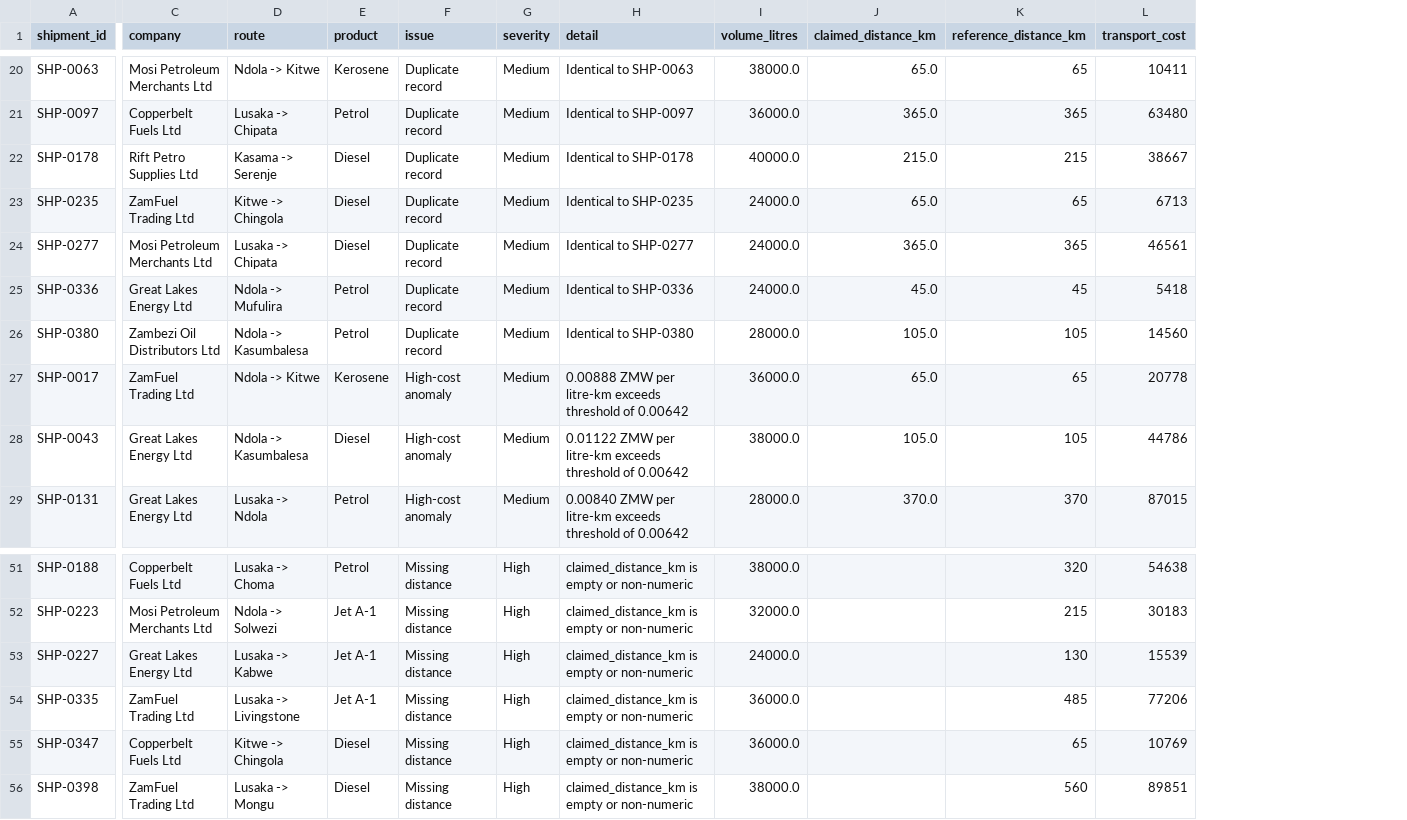
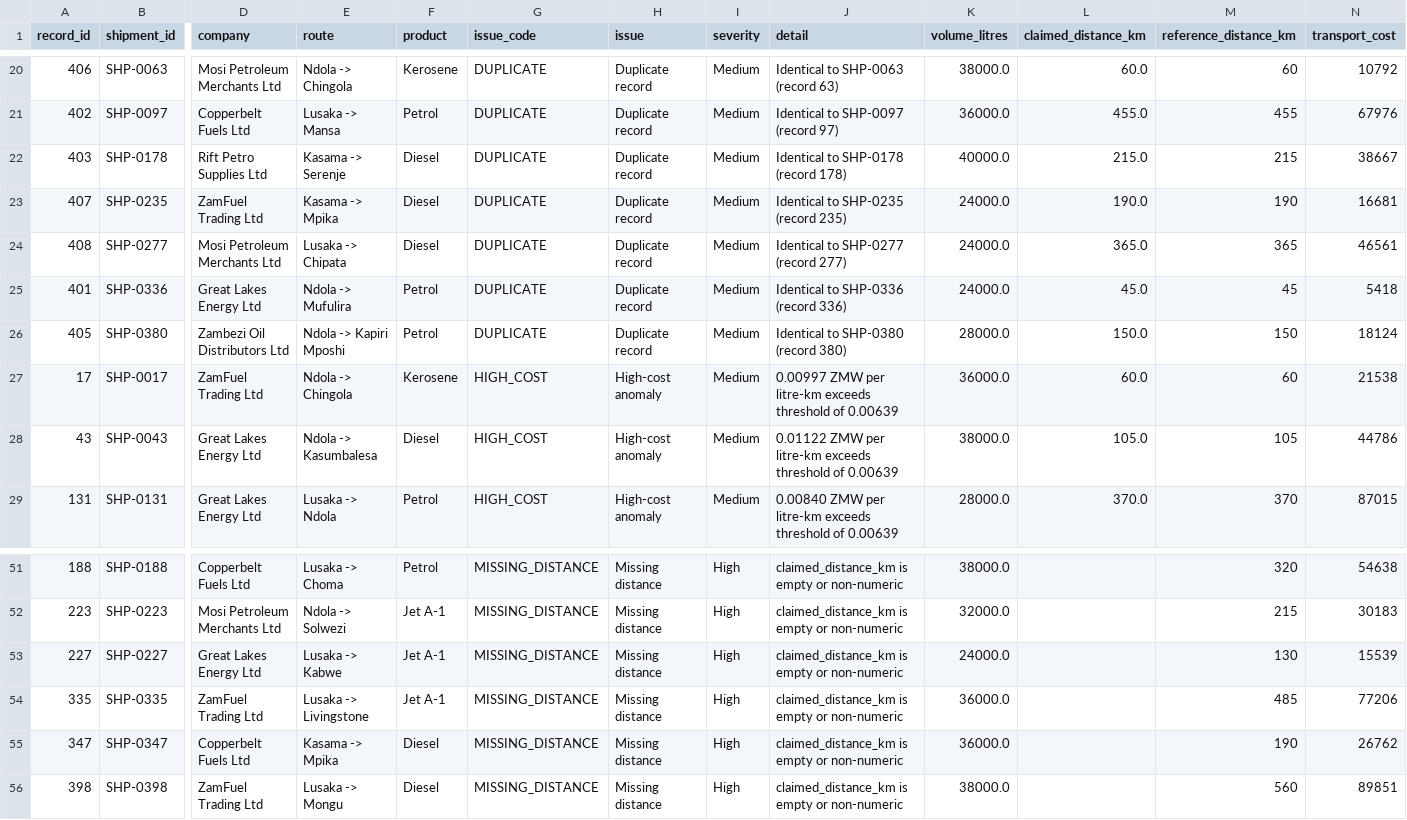
Before and after one commit to GraceMonde/zambia-petroleum-data-quality-analysis, a CSV file: data/issues_flagged.csv, drawn as a sheet; only a part is shown, gaps mark what is left out; addresses are those after the commit; the diff covers the shown part only; the diff names each change by its address in the sheet, - before the commit and + after, or states it on an @@ line.

```diff
--- a/data/issues_flagged.csv
+++ b/data/issues_flagged.csv
+column A (record_id), rows 20-29: 406 | 402 | 403 | 407 | 408 | 401 | 405 | 17 | 43 | 131; rows 51-56: 188 | 223 | 227 | 335 | 347 | 398
+column G (issue_code), rows 20-29: DUPLICATE | DUPLICATE | DUPLICATE | DUPLICATE | DUPLICATE | DUPLICATE | DUPLICATE | HIGH_COST | HIGH_COST | HIGH_COST; rows 51-56: all MISSING_DISTANCE
-E20 (route): Ndola -> Kitwe
+E20 (route): Ndola -> Chingola
-J20 (detail): Identical to SHP-0063
+J20 (detail): Identical to SHP-0063 (record 63)
-L20 (claimed_distance_km): 65.0
+L20 (claimed_distance_km): 60.0
-M20 (reference_distance_km): 65
+M20 (reference_distance_km): 60
-N20 (transport_cost): 10411
+N20 (transport_cost): 10792
-E21 (route): Lusaka -> Chipata
+E21 (route): Lusaka -> Mansa
-J21 (detail): Identical to SHP-0097
+J21 (detail): Identical to SHP-0097 (record 97)
-L21 (claimed_distance_km): 365.0
+L21 (claimed_distance_km): 455.0
-M21 (reference_distance_km): 365
+M21 (reference_distance_km): 455
-N21 (transport_cost): 63480
+N21 (transport_cost): 67976
-J22 (detail): Identical to SHP-0178
+J22 (detail): Identical to SHP-0178 (record 178)
-E23 (route): Kitwe -> Chingola
+E23 (route): Kasama -> Mpika
-J23 (detail): Identical to SHP-0235
+J23 (detail): Identical to SHP-0235 (record 235)
-L23 (claimed_distance_km): 65.0
+L23 (claimed_distance_km): 190.0
-M23 (reference_distance_km): 65
+M23 (reference_distance_km): 190
-N23 (transport_cost): 6713
+N23 (transport_cost): 16681
-J24 (detail): Identical to SHP-0277
+J24 (detail): Identical to SHP-0277 (record 277)
-J25 (detail): Identical to SHP-0336
+J25 (detail): Identical to SHP-0336 (record 336)
-E26 (route): Ndola -> Kasumbalesa
+E26 (route): Ndola -> Kapiri Mposhi
-J26 (detail): Identical to SHP-0380
+J26 (detail): Identical to SHP-0380 (record 380)
-L26 (claimed_distance_km): 105.0
+L26 (claimed_distance_km): 150.0
-M26 (reference_distance_km): 105
+M26 (reference_distance_km): 150
-N26 (transport_cost): 14560
+N26 (transport_cost): 18124
-E27 (route): Ndola -> Kitwe
+E27 (route): Ndola -> Chingola
-J27 (detail): 0.00888 ZMW per litre-km exceeds threshold of 0.00642
+J27 (detail): 0.00997 ZMW per litre-km exceeds threshold of 0.00639
-L27 (claimed_distance_km): 65.0
+L27 (claimed_distance_km): 60.0
-M27 (reference_distance_km): 65
+M27 (reference_distance_km): 60
-N27 (transport_cost): 20778
+N27 (transport_cost): 21538
-J28 (detail): …threshold of 0.00642
+J28 (detail): …threshold of 0.00639
-J29 (detail): …threshold of 0.00642
+J29 (detail): …threshold of 0.00639
-E55 (route): Kitwe -> Chingola
+E55 (route): Kasama -> Mpika
-M55 (reference_distance_km): 65
+M55 (reference_distance_km): 190
-N55 (transport_cost): 10769
+N55 (transport_cost): 26762
```
Also changed, not shown: 101 edited cells elsewhere in this file, data/cleaned_data.csv, data/raw_data.csv, 4 other files.
